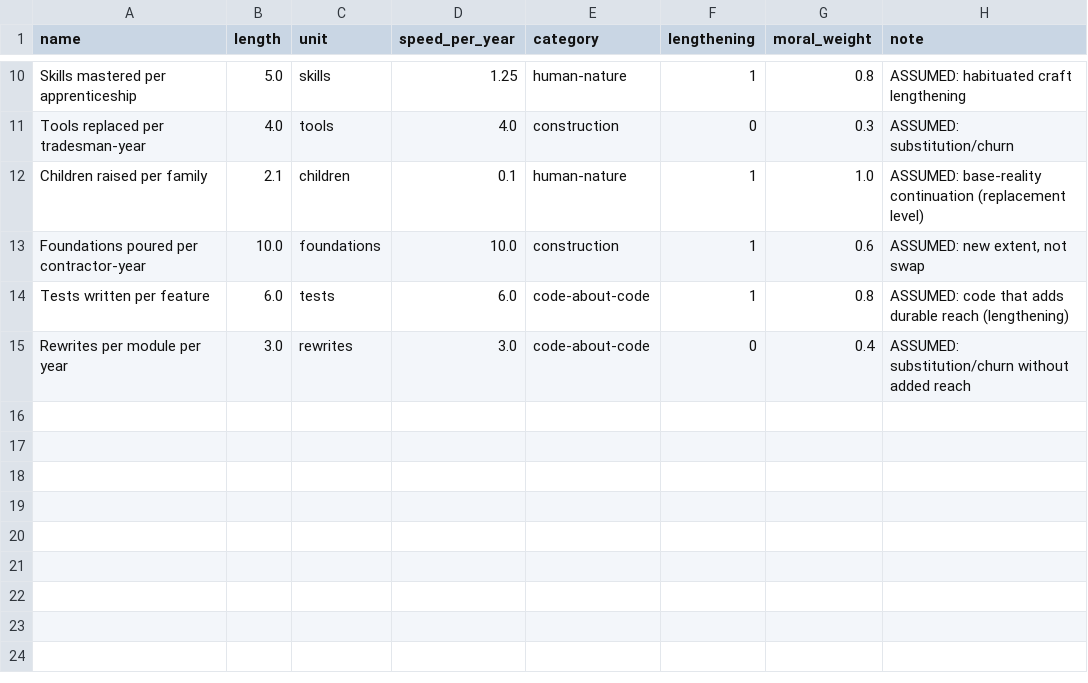
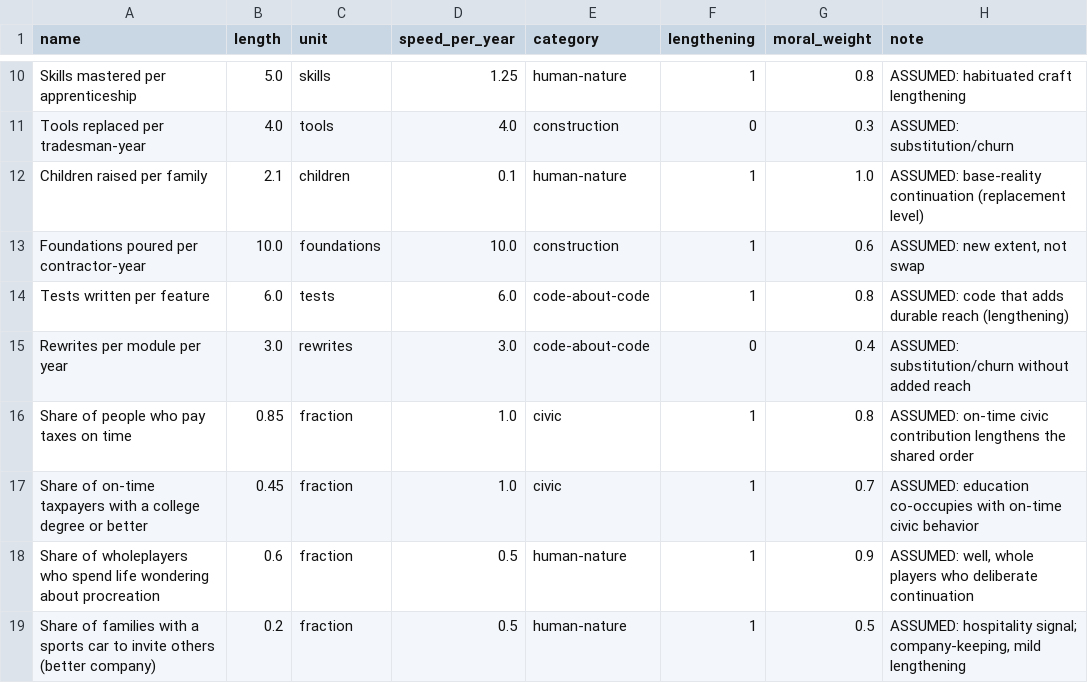
Before and after one commit to mearvk/SLeeLa, a CSV file: 1/assumptions/assumptions.csv, drawn as a sheet; only a part is shown, gaps mark what is left out; the diff names each change by its address in the sheet, - before the commit and + after, or states it on an @@ line.

Commit message:
Add civic / whole-player assumptions to the /1 moral model
Four new ASSUMED rows and their model wiring:
- Share of people who pay taxes on time (on-time civic contribution).
- Share of on-time taxpayers with a college degree or better (education
  co-occupying with on-time civic behavior).
- Share of wholeplayers who wonder about procreation (well, whole players who
  deliberate continuation).
- Share of families with a sports car to invite better company (a hospitality /
  company-keeping signal).

All modeled as population fractions (counts-as-lengths) that lengthen base
reality; scored by the existing moralScore formula and classified Direct/Model/
None. assumptions.sleela extended (declarations, per-assumption report, moral
sentences, and the aggregate over n=12). Scores verified against an independent
computation (new: tax 0.8, degreed 0.7, wholeplayers 0.825, car 0.5; aggregate
5.76895, avg 0.48075). make test passes; inputs remain assumptions to argue with.

```diff
--- a/1/assumptions/assumptions.csv
+++ b/1/assumptions/assumptions.csv
+row 16: Share of people who pay taxes on time | 0.85 | fraction | 1.0 | civic | 1 | 0.8 | ASSUMED: on-time civic contribution lengthens the shared order
+row 17: Share of on-time taxpayers with a college degree or better | 0.45 | fraction | 1.0 | civic | 1 | 0.7 | ASSUMED: education co-occupies with on-time civic behavior
+row 18: Share of wholeplayers who spend life wondering about procreation | 0.6 | fraction | 0.5 | human-nature | 1 | 0.9 | ASSUMED: well, whole players who deliberate continuation
+row 19: Share of families with a sports car to invite others (better company) | 0.2 | fraction | 0.5 | human-nature | 1 | 0.5 | ASSUMED: hospitality signal; company-keeping, mild lengthening
```
Also changed, not shown: 1 other file.
